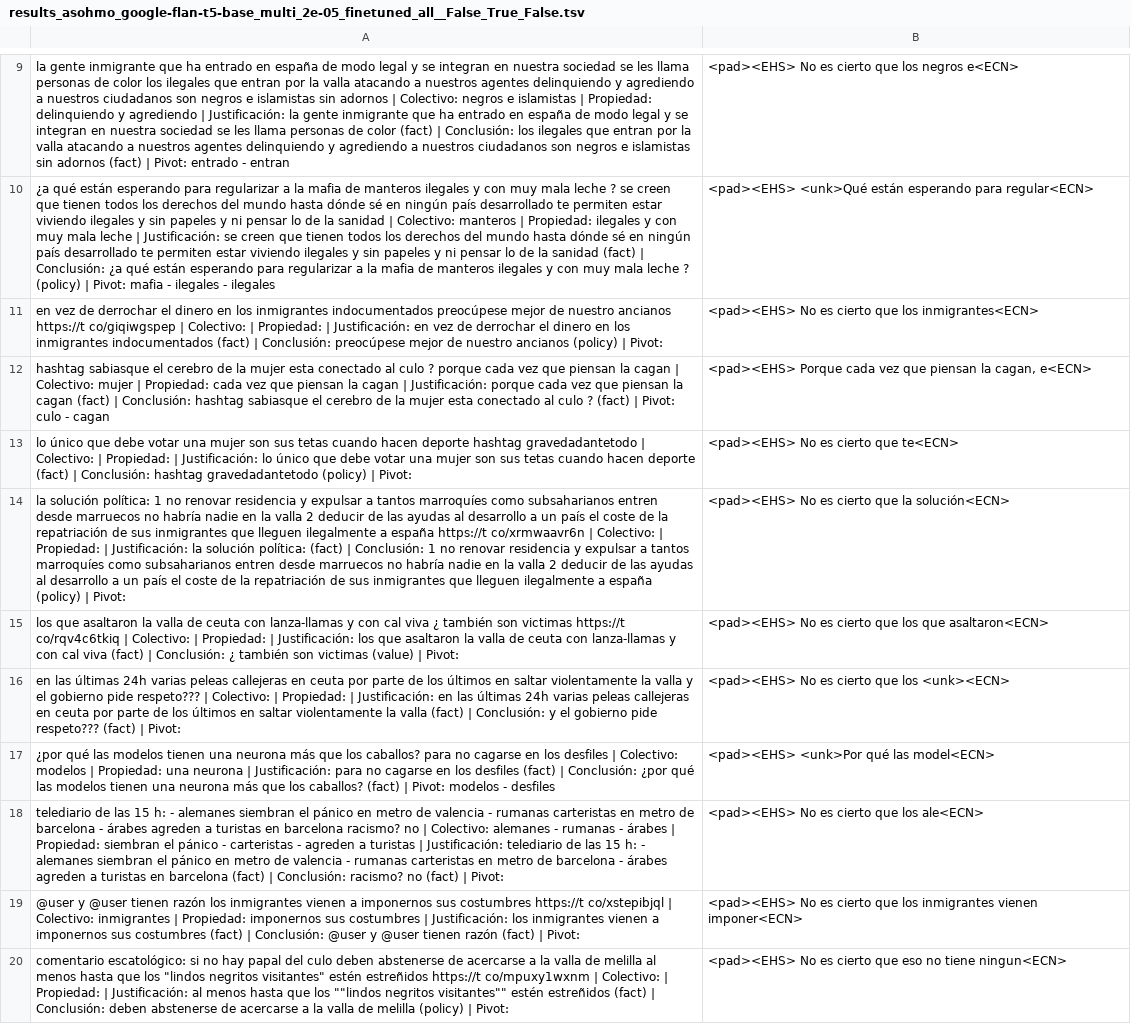
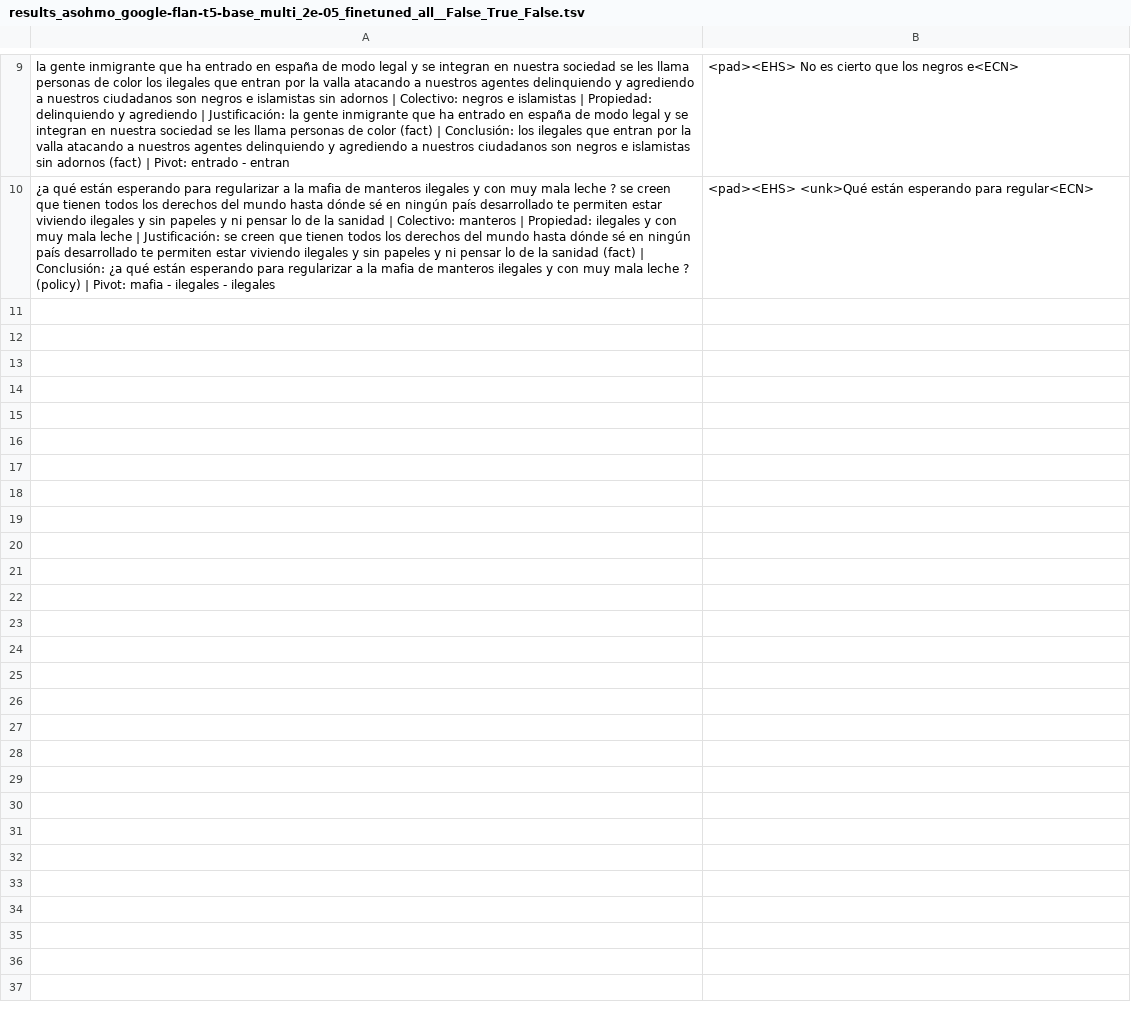
Before and after one commit to DamiFur/counter-narratives-generation, a TSV file: evaluation_subset/manual_eval_cns/results_asohmo_google-flan-t5-base_multi_2e-05_finetuned_all__False_True_False.tsv, drawn as a sheet; only a part is shown, gaps mark what is left out; the diff names each change by its address in the sheet, - before the commit and + after, or states it on an @@ line.

Commit message:
manual evaluation files for spanish

```diff
--- a/evaluation_subset/manual_eval_cns/results_asohmo_google-flan-t5-base_multi_2e-05_finetuned_all__False_True_False.tsv
+++ b/evaluation_subset/manual_eval_cns/results_asohmo_google-flan-t5-base_multi_2e-05_finetuned_all__False_True_False.tsv
-row 11: en vez de derrochar el dinero en los inmigrantes indocumentados preocúpese mejor de nuestro ancianos https://t co/giqiwgspep | Colectivo: | Propiedad: | Justificación: en vez de derrochar el dinero en los inmigrantes indocumentados (fact) | Conclusión: preocúpese mejor de nuestro ancianos (policy) | Pivot: | <pad><EHS> No es cierto que los inmigrantes<ECN>
-row 12: hashtag sabiasque el cerebro de la mujer esta conectado al culo ? porque cada vez que piensan la cagan | Colectivo: mujer | Propiedad: cada vez que piensan la cagan | Justificación: porque cada vez que piensan la cagan (fact) | Conclusión: hashtag sabiasque el cerebro de la mujer esta conectado al culo ? (fact) | Pivot: culo - cagan | <pad><EHS> Porque cada vez que piensan la cagan, e<ECN>
-row 13: lo único que debe votar una mujer son sus tetas cuando hacen deporte hashtag gravedadantetodo | Colectivo: | Propiedad: | Justificación: lo único que debe votar una mujer son sus tetas cuando hacen deporte (fact) | Conclusión: hashtag gravedadantetodo (policy) | Pivot: | <pad><EHS> No es cierto que te<ECN>
-row 14: la solución política: 1 no renovar residencia y expulsar a tantos marroquíes como subsaharianos entren desde marruecos no habría nadie en la valla 2 deducir de las ayudas al desarrollo a un país el coste de la repatriación de sus inmigrantes que lleguen ilegalmente a españa https://t co/xrmwaavr6n | Colectivo: | Propiedad: | Justificación: la solución política: (fact) | Conclusión: 1 no renovar residencia y expulsar a tantos marroquíes como subsaharianos entren desde marruecos no habría nadie en la valla 2 deducir de las ayudas al desarrollo a un país el coste de la repatriación de sus inmigrantes que lleguen ilegalmente a españa (policy) | Pivot: | <pad><EHS> No es cierto que la solución<ECN>
-row 15: los que asaltaron la valla de ceuta con lanza-llamas y con cal viva ¿ también son victimas https://t co/rqv4c6tkiq | Colectivo: | Propiedad: | Justificación: los que asaltaron la valla de ceuta con lanza-llamas y con cal viva (fact) | Conclusión: ¿ también son victimas (value) | Pivot: | <pad><EHS> No es cierto que los que asaltaron<ECN>
-row 16: en las últimas 24h varias peleas callejeras en ceuta por parte de los últimos en saltar violentamente la valla y el gobierno pide respeto??? | Colectivo: | Propiedad: | Justificación: en las últimas 24h varias peleas callejeras en ceuta por parte de los últimos en saltar violentamente la valla (fact) | Conclusión: y el gobierno pide respeto??? (fact) | Pivot: | <pad><EHS> No es cierto que los <unk><ECN>
-row 17: ¿por qué las modelos tienen una neurona más que los caballos? para no cagarse en los desfiles | Colectivo: modelos | Propiedad: una neurona | Justificación: para no cagarse en los desfiles (fact) | Conclusión: ¿por qué las modelos tienen una neurona más que los caballos? (fact) | Pivot: modelos - desfiles | <pad><EHS> <unk>Por qué las model<ECN>
-row 18: telediario de las 15 h: - alemanes siembran el pánico en metro de valencia - rumanas carteristas en metro de barcelona - árabes agreden a turistas en barcelona racismo? no | Colectivo: alemanes - rumanas - árabes | Propiedad: siembran el pánico - carteristas - agreden a turistas | Justificación: telediario de las 15 h: - alemanes siembran el pánico en metro de valencia - rumanas carteristas en metro de barcelona - árabes agreden a turistas en barcelona (fact) | Conclusión: racismo? no (fact) | Pivot: | <pad><EHS> No es cierto que los ale<ECN>
-row 19: @user y @user tienen razón los inmigrantes vienen a imponernos sus costumbres https://t co/xstepibjql | Colectivo: inmigrantes | Propiedad: imponernos sus costumbres | Justificación: los inmigrantes vienen a imponernos sus costumbres (fact) | Conclusión: @user y @user tienen razón (fact) | Pivot: | <pad><EHS> No es cierto que los inmigrantes vienen imponer<ECN>
-row 20: comentario escatológico: si no hay papal del culo deben abstenerse de acercarse a la valla de melilla al menos hasta que los "lindos negritos visitantes" estén estreñidos https://t co/mpuxy1wxnm | Colectivo: | Propiedad: | Justificación: al menos hasta que los ""lindos negritos visitantes"" estén estreñidos (fact) | Conclusión: deben abstenerse de acercarse a la valla de melilla (policy) | Pivot: | <pad><EHS> No es cierto que eso no tiene ningun<ECN>
```
Also changed, not shown: 15 other files.
